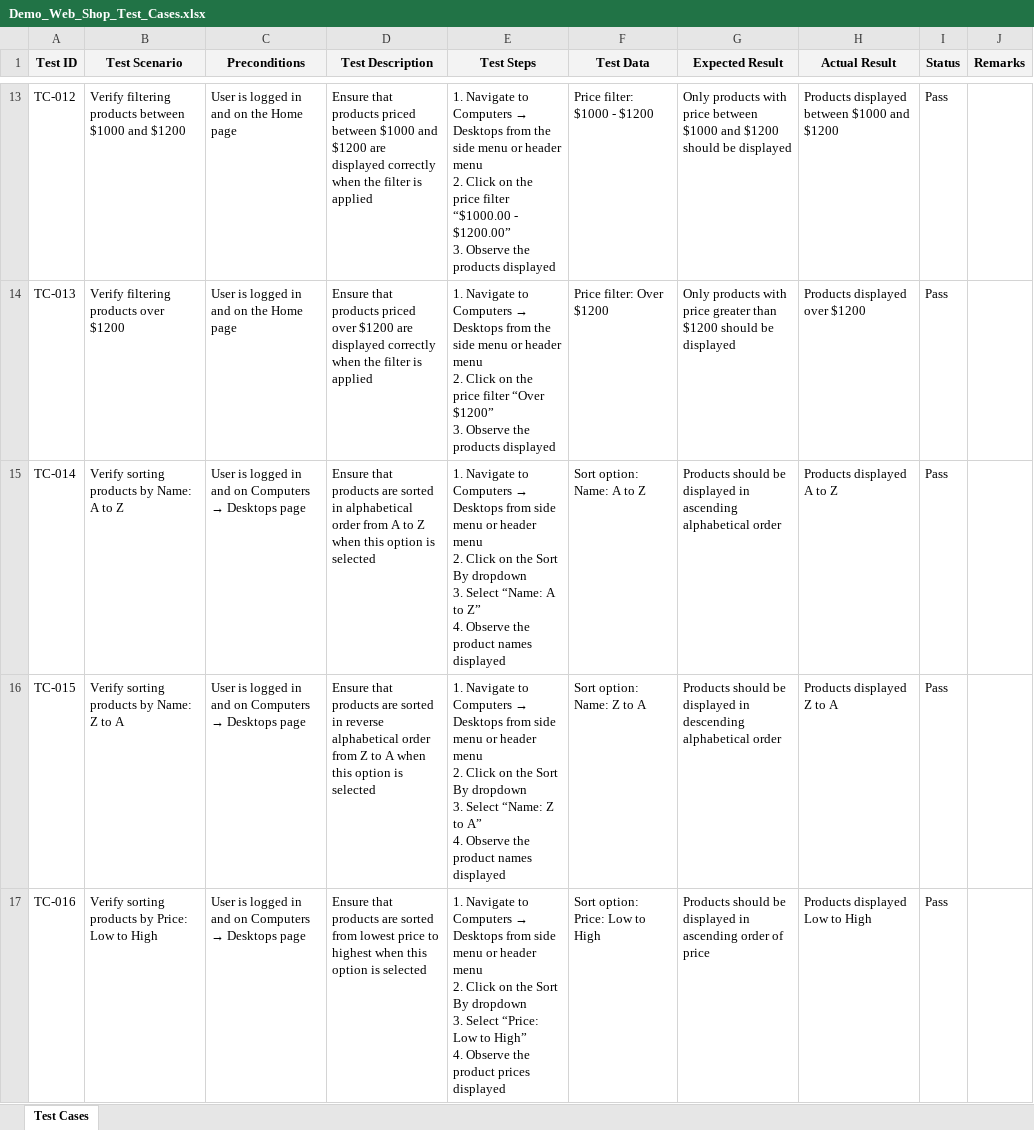
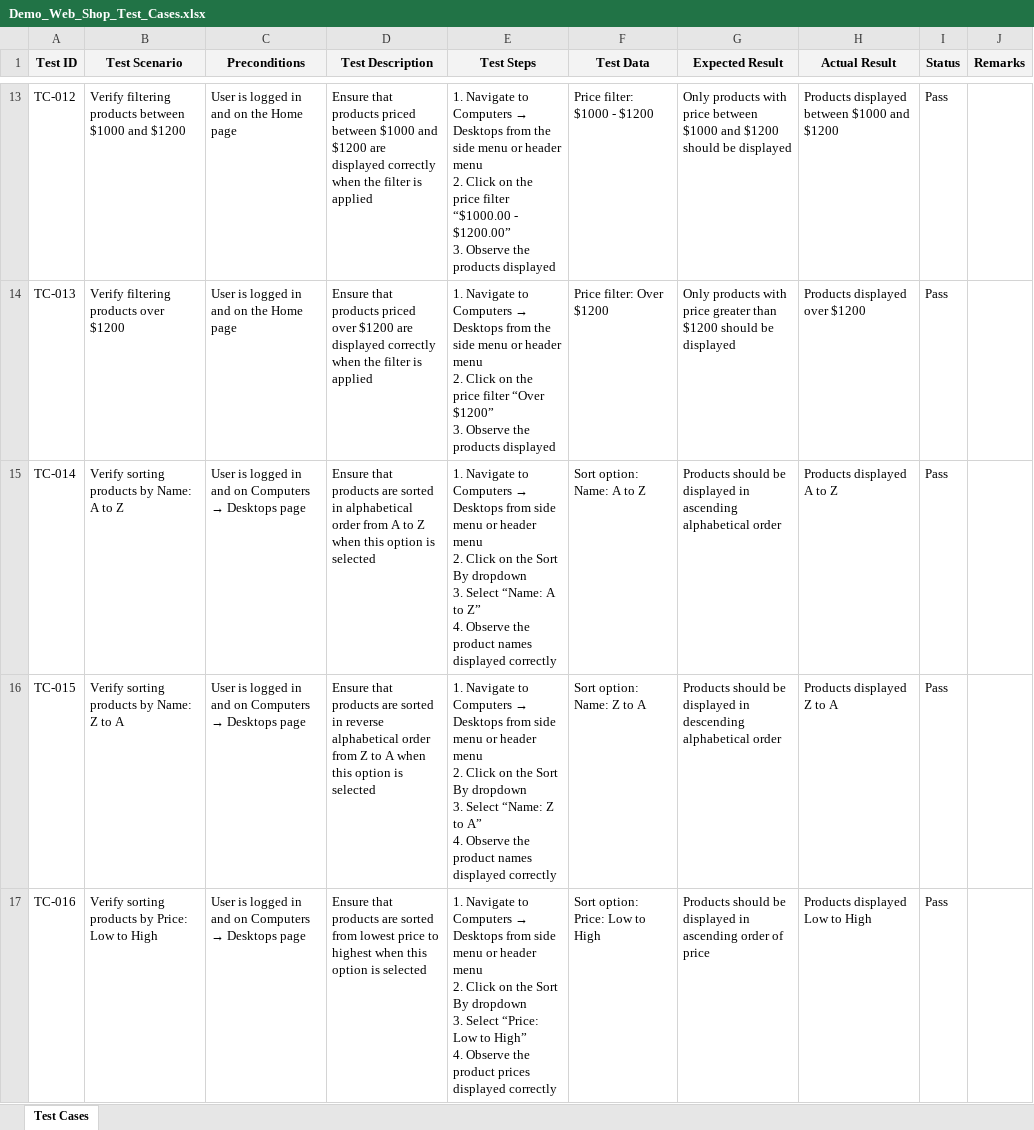
Before and after one commit to zainababbas514/demo_web_shop_automation, an Excel workbook: testCases/Demo_Web_Shop_Test_Cases.xlsx, sheet Test Cases, drawn as a sheet; only a part is shown, gaps mark what is left out; values as stored, in another font and other column widths than the file's, no borders; the diff covers the shown part only; the diff names each change by its address in the sheet, - before the commit and + after, or states it on an @@ line.

```diff
--- a/testCases/Demo_Web_Shop_Test_Cases.xlsx (sheet Test Cases)
+++ b/testCases/Demo_Web_Shop_Test_Cases.xlsx (sheet Test Cases)
-E15 (Test Steps): …names displayed
+E15 (Test Steps): …names displayed correctly
-E16 (Test Steps): …names displayed
+E16 (Test Steps): …names displayed correctly
-E17 (Test Steps): …prices displayed
+E17 (Test Steps): …prices displayed correctly
```
Also changed, not shown: 8 edited cells elsewhere in this sheet, 5 other files.
